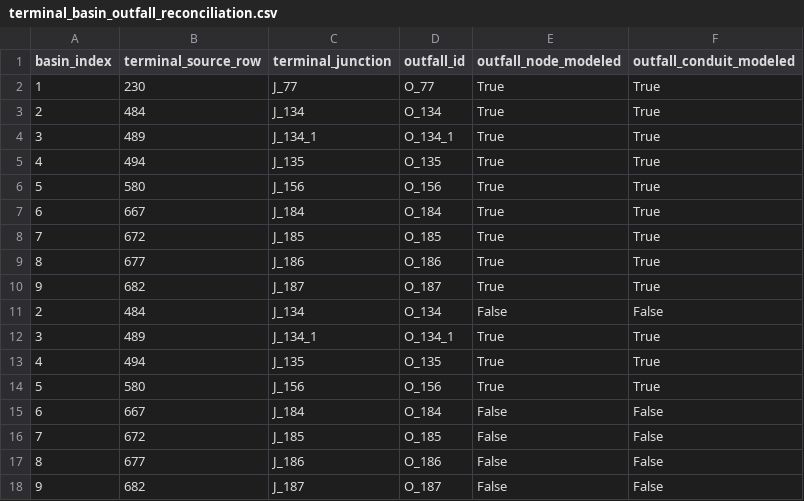
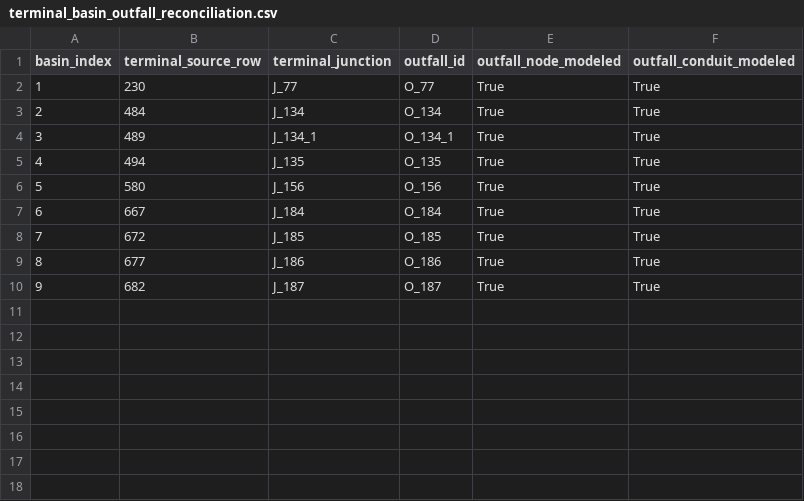
Before and after one commit to parsabp01/vista-ranch-swmm, a CSV file: outputs/review/terminal_basin_outfall_reconciliation.csv, drawn as a sheet; the diff names each change by its address in the sheet, - before the commit and + after, or states it on an @@ line.

```diff
--- a/outputs/review/terminal_basin_outfall_reconciliation.csv
+++ b/outputs/review/terminal_basin_outfall_reconciliation.csv
-row 11: 2 | 484 | J_134 | O_134 | False | False
-row 12: 3 | 489 | J_134_1 | O_134_1 | True | True
-row 13: 4 | 494 | J_135 | O_135 | True | True
-row 14: 5 | 580 | J_156 | O_156 | True | True
-row 15: 6 | 667 | J_184 | O_184 | False | False
-row 16: 7 | 672 | J_185 | O_185 | False | False
-row 17: 8 | 677 | J_186 | O_186 | False | False
-row 18: 9 | 682 | J_187 | O_187 | False | False
```
Also changed, not shown: outputs/review/assumption_applications.csv, outputs/review/source_traceability_crosswalk.csv, 12 other files.
